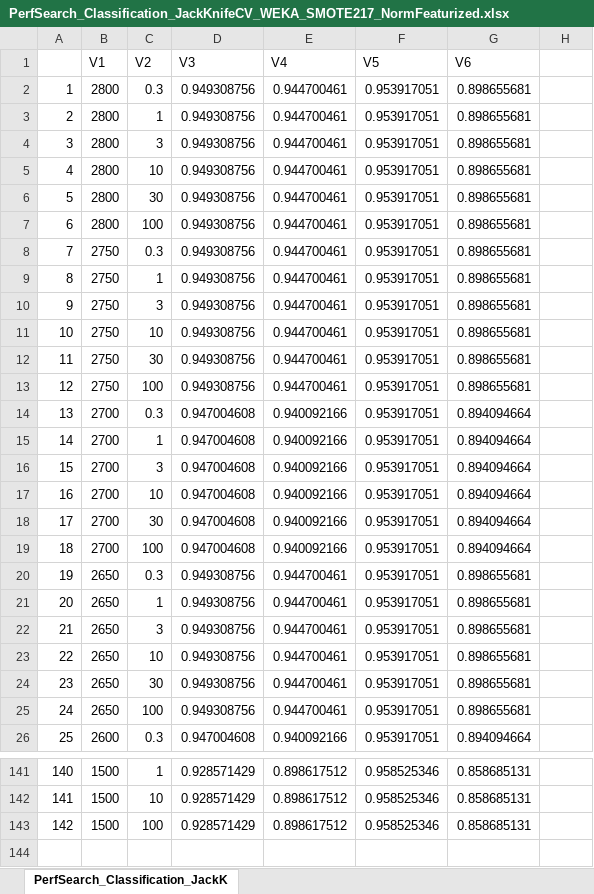
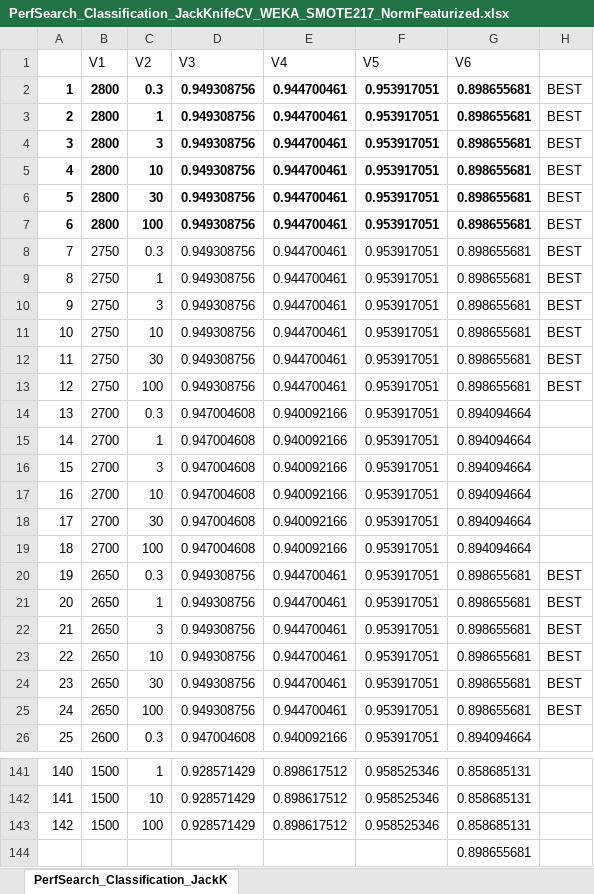
Before and after one commit to srautonu/isGPT, an Excel workbook: Code/R/PerfSearch_Classification_JackKnifeCV_WEKA_SMOTE217_NormFeaturized.xlsx, sheet PerfSearch_Classification_JackK, drawn as a sheet; only a part is shown, gaps mark what is left out; values as stored, in another font and other column widths than the file's, no borders; the diff covers the shown part only; the diff names each change by its address in the sheet, - before the commit and + after, or states it on an @@ line.

```diff
--- a/Code/R/PerfSearch_Classification_JackKnifeCV_WEKA_SMOTE217_NormFeaturized.xlsx (sheet PerfSearch_Classification_JackK)
+++ b/Code/R/PerfSearch_Classification_JackKnifeCV_WEKA_SMOTE217_NormFeaturized.xlsx (sheet PerfSearch_Classification_JackK)
-A2:G7 bold: off
+A2:G7 bold: on
-H2:H13: (empty)
+H2:H13: BEST
-H20:H25: (empty)
+H20:H25: BEST
+row 144:  |  |  |  |  |  | 0.898655681
```
Also changed, not shown: 6 edited cells elsewhere in this sheet, formulas that keep their value, Code/R/PerfSearch_ClassificationIT_comb_pseAAC_special_SMOTED.xlsx, Code/R/PerfSearch_Classification_IT_WEKA_SMOTE217_NormFeaturized.xlsx, 1 other file.
